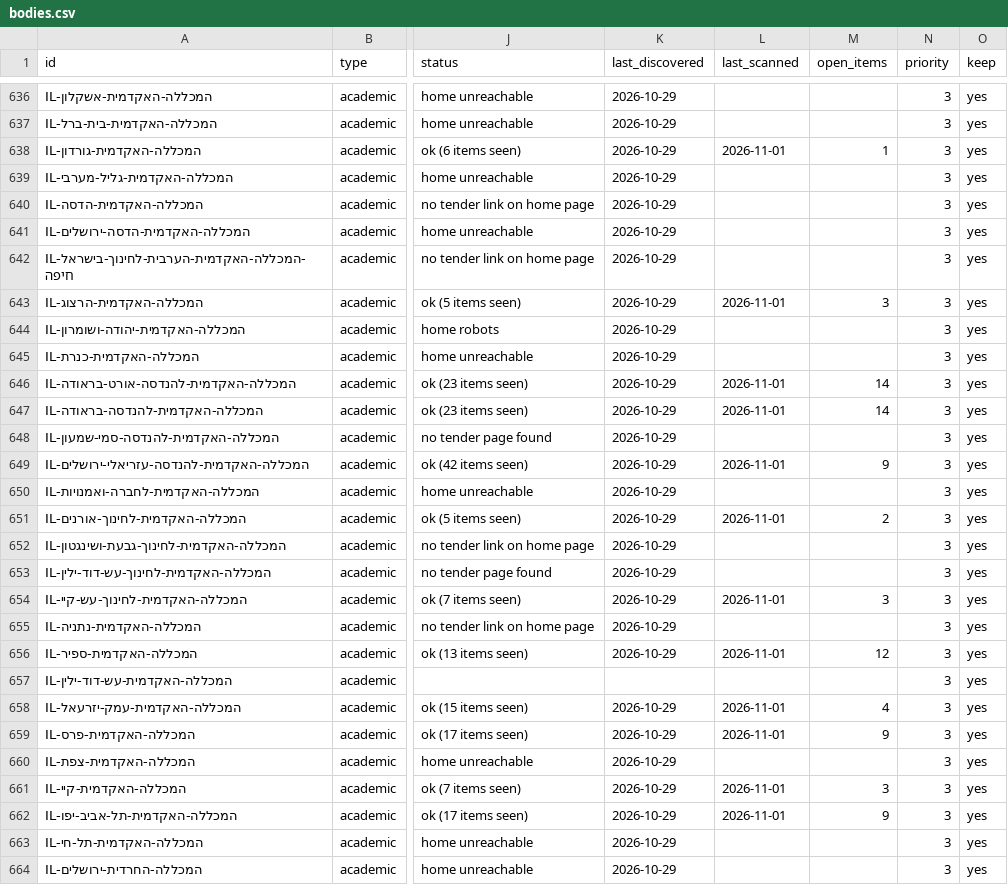
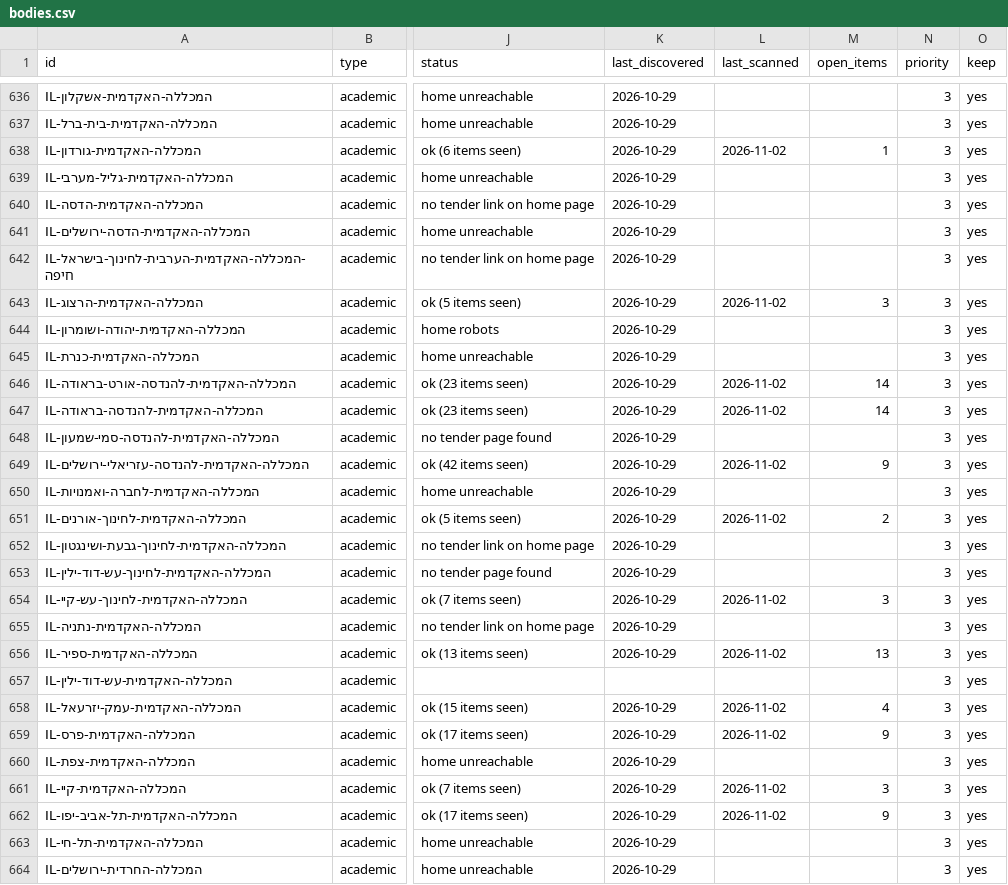
Before and after one commit to etaram/commodity-feeder, a CSV file: data/israel/bodies.csv, drawn as a sheet; only a part is shown, gaps mark what is left out; the diff covers the shown part only; the diff names each change by its address in the sheet, - before the commit and + after, or states it on an @@ line.

```diff
--- a/data/israel/bodies.csv
+++ b/data/israel/bodies.csv
-L638 (last_scanned): 2026-11-01
+L638 (last_scanned): 2026-11-02
-L643 (last_scanned): 2026-11-01
+L643 (last_scanned): 2026-11-02
-L646:L647 (last_scanned): 2026-11-01
+L646:L647 (last_scanned): 2026-11-02
-L649 (last_scanned): 2026-11-01
+L649 (last_scanned): 2026-11-02
-L651 (last_scanned): 2026-11-01
+L651 (last_scanned): 2026-11-02
-L654 (last_scanned): 2026-11-01
+L654 (last_scanned): 2026-11-02
-L656 (last_scanned): 2026-11-01
+L656 (last_scanned): 2026-11-02
-M656 (open_items): 12
+M656 (open_items): 13
-L658:L659 (last_scanned): 2026-11-01
+L658:L659 (last_scanned): 2026-11-02
-L661:L662 (last_scanned): 2026-11-01
+L661:L662 (last_scanned): 2026-11-02
```
Also changed, not shown: 159 edited cells elsewhere in this file, data/israel/items.csv, 2 other files.
